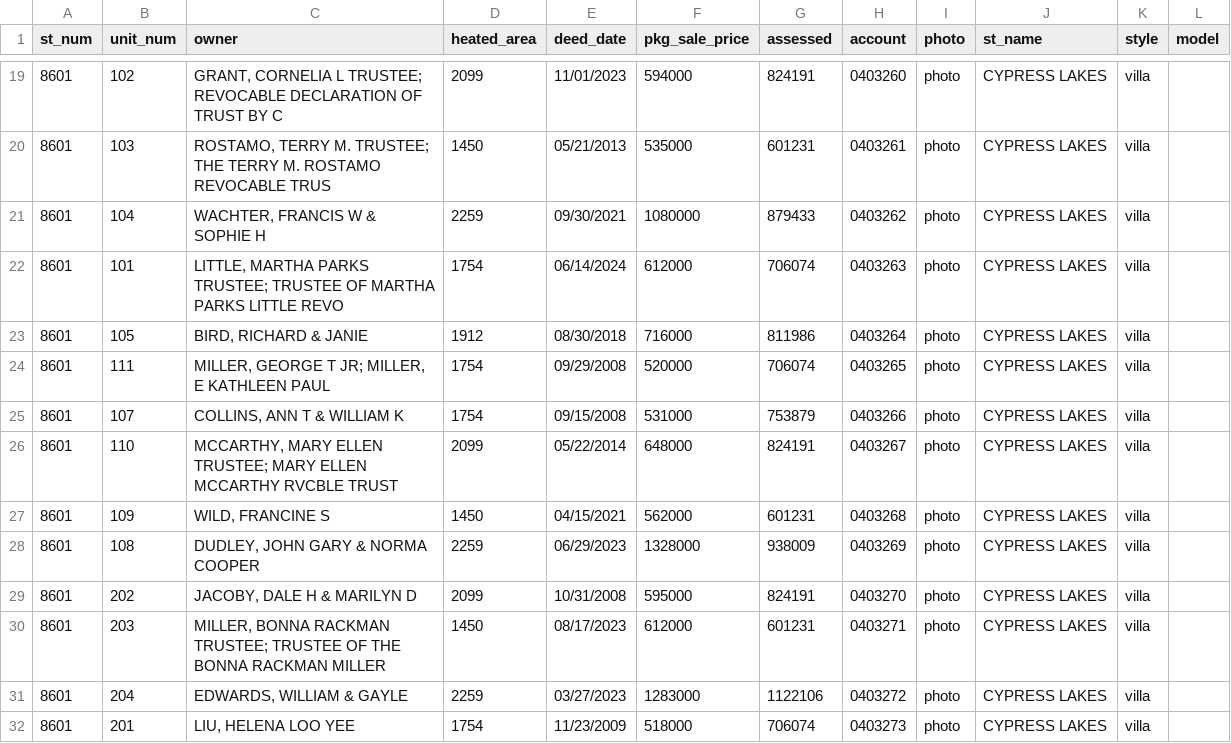
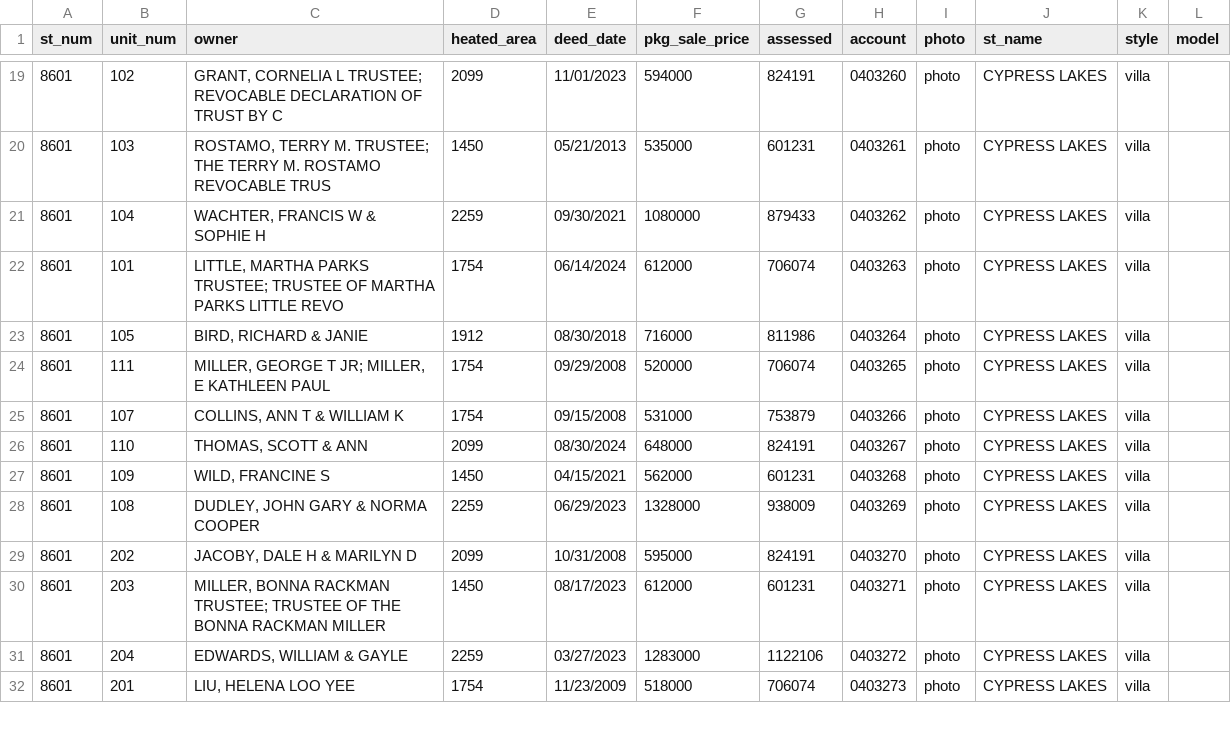
Before and after one commit to mfgering/dawson_deeds, a CSV file: reports/cypress/cypress.csv, drawn as a sheet; only a part is shown, gaps mark what is left out.

```diff
--- a/reports/cypress/cypress.csv
+++ b/reports/cypress/cypress.csv
@@ -25,3 +25,3 @@
 "8601","107","COLLINS, ANN T & WILLIAM K",1754,"09/15/2008",531000,753879,"0403266","photo","CYPRESS LAKES","villa",""
-"8601","110","MCCARTHY, MARY ELLEN TRUSTEE; MARY ELLEN MCCARTHY RVCBLE TRUST",2099,"05/22/2014",648000,824191,"0403267","photo","CYPRESS LAKES","villa",""
+"8601","110","THOMAS, SCOTT & ANN",2099,"08/30/2024",648000,824191,"0403267","photo","CYPRESS LAKES","villa",""
 "8601","109","WILD, FRANCINE S",1450,"04/15/2021",562000,601231,"0403268","photo","CYPRESS LAKES","villa",""
```
Also changed, not shown: 3 other files.
